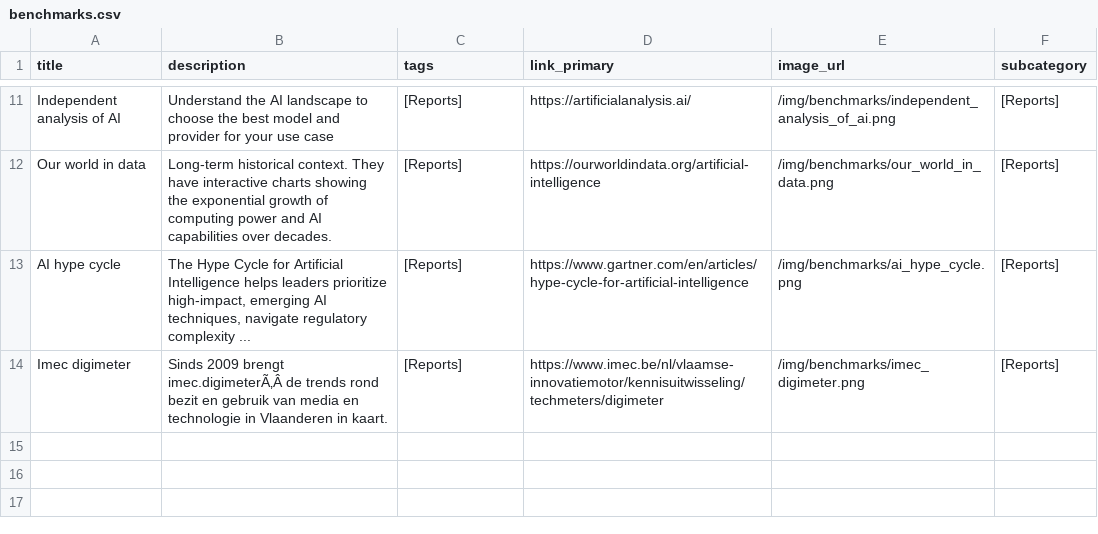
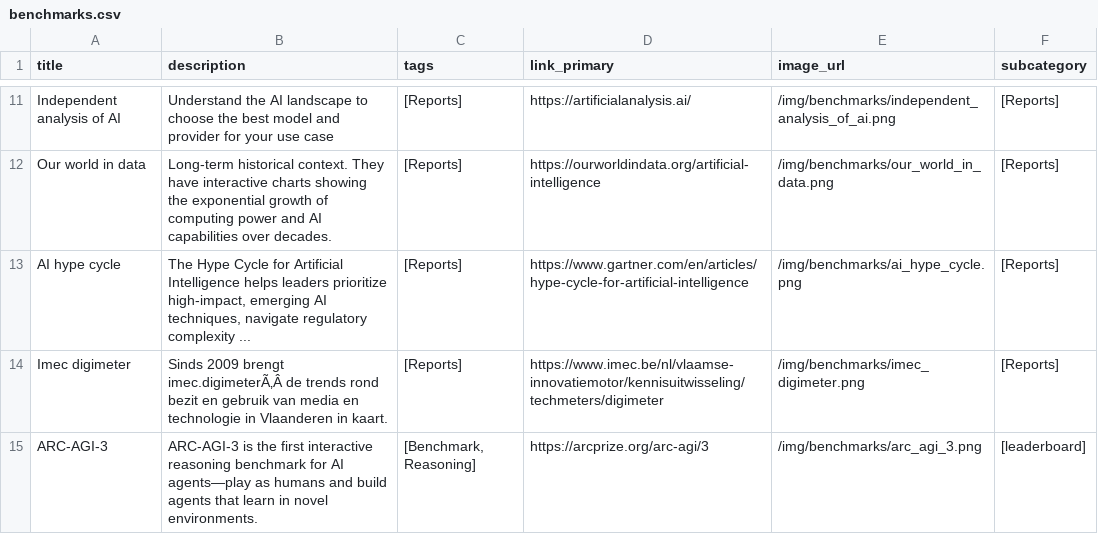
Before and after one commit to jovd83/jovd83.github.io, a CSV file: public/data/benchmarks.csv, drawn as a sheet; only a part is shown, gaps mark what is left out; the diff names each change by its address in the sheet, - before the commit and + after, or states it on an @@ line.

Commit message:
Fix libraries data and add ARC-AGI-3 benchmark with updated thumbnail

```diff
--- a/public/data/benchmarks.csv
+++ b/public/data/benchmarks.csv
+row 15: ARC-AGI-3 | ARC-AGI-3 is the first interactive reasoning benchmark for AI agents—play as humans and build agents that learn in novel environments. | [Benchmark, Reasoning] | https://arcprize.org/arc-agi/3 | /img/benchmarks/arc_agi_3.png | [leaderboard]
```
Also changed, not shown: public/data/libraries.csv, 2 other files.
